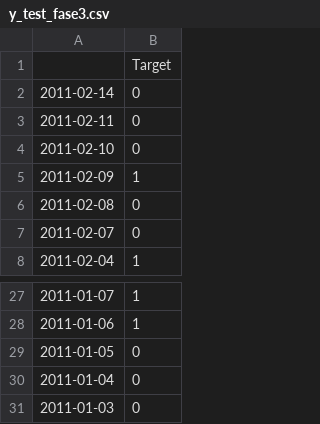
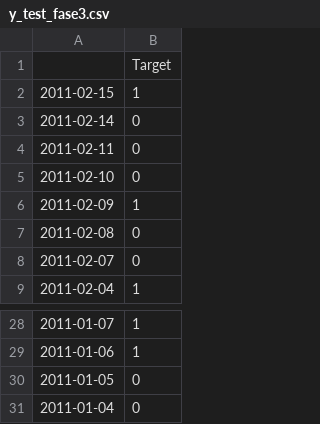
Before and after one commit to suprarn/tudofiap, a CSV file: Tech Challenge 2/final/y_test_fase3.csv, drawn as a sheet; only a part is shown, gaps mark what is left out.

```diff
--- a/Tech Challenge 2/final/y_test_fase3.csv
+++ b/Tech Challenge 2/final/y_test_fase3.csv
@@ -1,2 +1,3 @@
 ,Target
+2011-02-15,1
 2011-02-14,0
@@ -30,2 +31 @@
 2011-01-04,0
-2011-01-03,0
```
Also changed, not shown: Tech Challenge 2/final/X_test_fase3.csv, Tech Challenge 2/final/y_train_fase3.csv, 22 other files.
